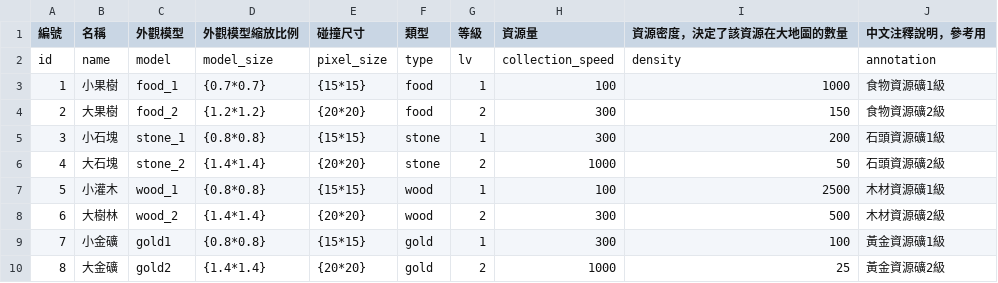
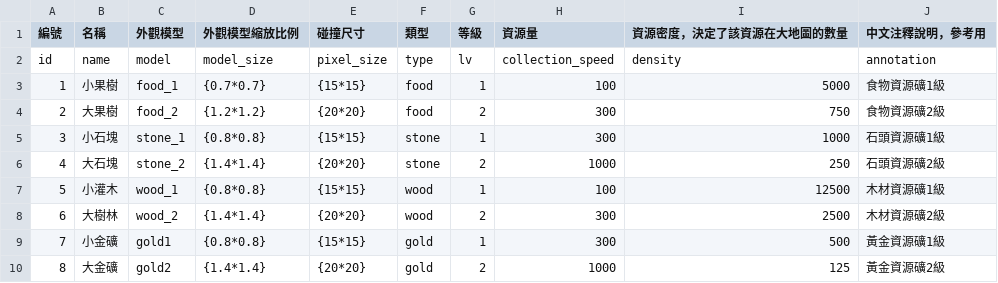
Before and after one commit to myKOF/Diablo-Factory, a CSV file: config/resources_data.csv, drawn as a sheet.

```diff
--- a/config/resources_data.csv
+++ b/config/resources_data.csv
@@ -2,9 +2,9 @@
 id,name,model,model_size,pixel_size,type,lv,collection_speed,density,annotation
-1,小果樹,food_1,{0.7*0.7},{15*15},food,1,100,1000,食物資源礦1級
-2,大果樹,food_2,{1.2*1.2},{20*20},food,2,300,150,食物資源礦2級
-3,小石塊,stone_1,{0.8*0.8},{15*15},stone,1,300,200,石頭資源礦1級
-4,大石塊,stone_2,{1.4*1.4},{20*20},stone,2,1000,50,石頭資源礦2級
-5,小灌木,wood_1,{0.8*0.8},{15*15},wood,1,100,2500,木材資源礦1級
-6,大樹林,wood_2,{1.4*1.4},{20*20},wood,2,300,500,木材資源礦2級
-7,小金礦,gold1,{0.8*0.8},{15*15},gold,1,300,100,黃金資源礦1級
-8,大金礦,gold2,{1.4*1.4},{20*20},gold,2,1000,25,黃金資源礦2級
+1,小果樹,food_1,{0.7*0.7},{15*15},food,1,100,5000,食物資源礦1級
+2,大果樹,food_2,{1.2*1.2},{20*20},food,2,300,750,食物資源礦2級
+3,小石塊,stone_1,{0.8*0.8},{15*15},stone,1,300,1000,石頭資源礦1級
+4,大石塊,stone_2,{1.4*1.4},{20*20},stone,2,1000,250,石頭資源礦2級
+5,小灌木,wood_1,{0.8*0.8},{15*15},wood,1,100,12500,木材資源礦1級
+6,大樹林,wood_2,{1.4*1.4},{20*20},wood,2,300,2500,木材資源礦2級
+7,小金礦,gold1,{0.8*0.8},{15*15},gold,1,300,500,黃金資源礦1級
+8,大金礦,gold2,{1.4*1.4},{20*20},gold,2,1000,125,黃金資源礦2級
```
Also changed, not shown: config/system_config.csv, 2 other files.
